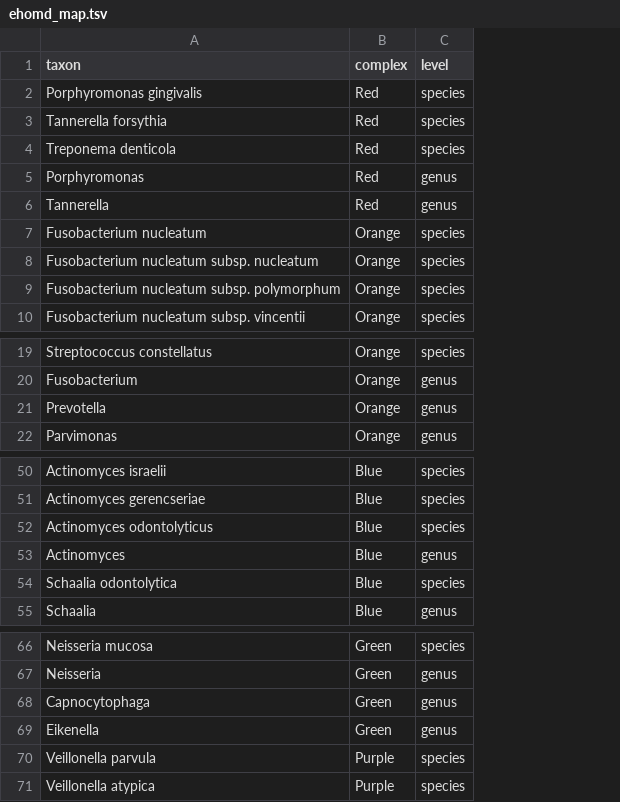
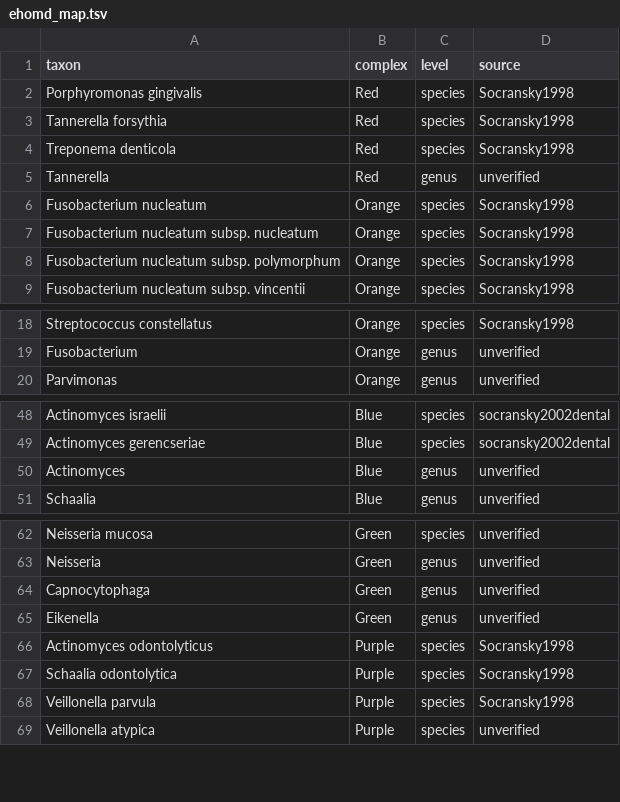
Before and after one commit to LaBiOmicS/q2-periodontitis, a TSV file: q2_periodontitis/data/ehomd_map.tsv, drawn as a sheet; only a part is shown, gaps mark what is left out; removed rows and columns are numbered as before the commit, all else as after; the diff names each change by its address in the sheet, - before the commit and + after, or states it on an @@ line.

```diff
--- a/q2_periodontitis/data/ehomd_map.tsv
+++ b/q2_periodontitis/data/ehomd_map.tsv
+column D (source), rows 2-9: Socransky1998 | Socransky1998 | Socransky1998 | unverified | Socransky1998 | Socransky1998 | Socransky1998 | Socransky1998; rows 18-20: Socransky1998 | unverified | unverified; rows 48-51: socransky2002dental | socransky2002dental | unverified | unverified; rows 62-65: all unverified; rows 68-69: Socransky1998 | unverified
-row 5: Porphyromonas | Red | genus
-row 21: Prevotella | Orange | genus
-row 52: Actinomyces odontolyticus | Blue | species
-row 54: Schaalia odontolytica | Blue | species
+row 66: Actinomyces odontolyticus | Purple | species | Socransky1998
+row 67: Schaalia odontolytica | Purple | species | Socransky1998
```
Also changed, not shown: q2_periodontitis/data/synonyms_map.tsv, 2 other files.
